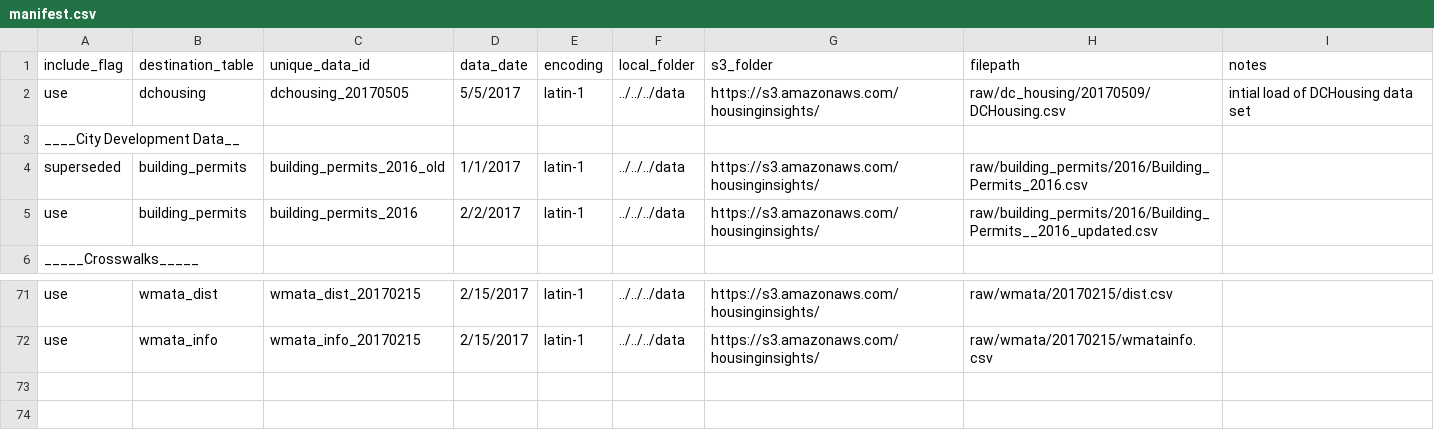
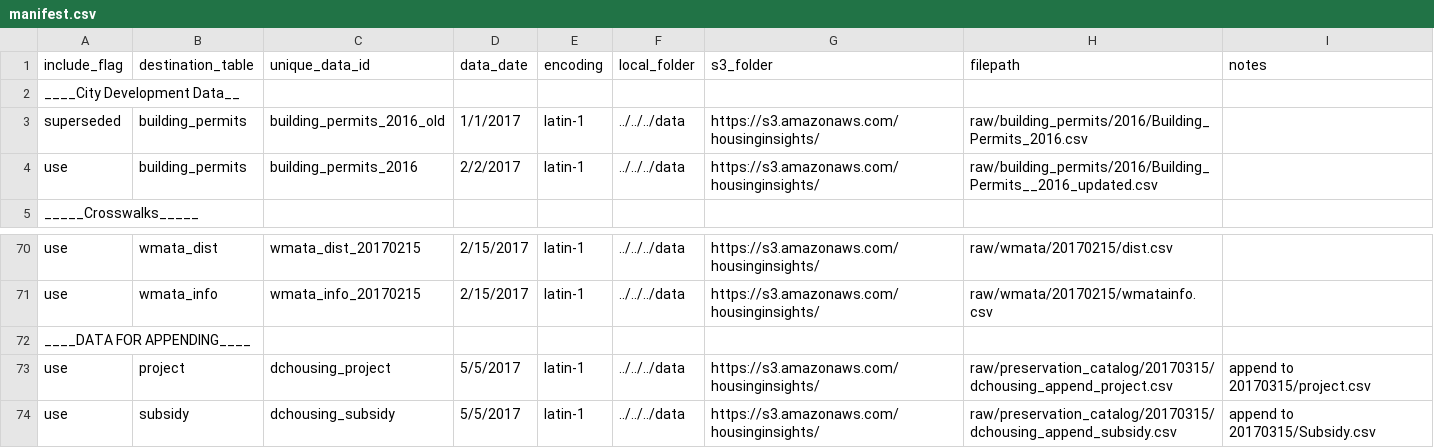
Before and after one commit to focusconsulting/housing-insights, a CSV file: python/scripts/manifest.csv, drawn as a sheet; only a part is shown, gaps mark what is left out.

Commit message:
Load dchousing data into project and subsidy table
The infrastructure for getting unique dchousing buildings into the
project table is complete. For the subsidy table, all buildings are
added.

The current workflow involves the following steps:
    1. create a mar_project.csv by reading in the project.csv and using
address id as the reverse lookup to populate the mar_project.csv. The
output is a file that includes the complete mar api result + nlihc_id
for each building in project.csv.
    2. create dchousing_append_project.csv and
dchousing_append_subsidy.csv that will be used to append project and
subsidy tables respectively. The function that handles this process uses
the mar_project.csv as the lookup reference for each address id in the
dchousing.csv - mapping it to an nlihc_id if it already exists otherwise
generates a uuid.
    3. added these two files into the manifest. I created a section
header called 'DATA FOR APPENDING' to make sure these file come after
project and subsidy - probably not needed.

Note: I had to modify the project and subsidy cleaners to handle null
values.

```diff
--- a/python/scripts/manifest.csv
+++ b/python/scripts/manifest.csv
@@ -1,3 +1,2 @@
 include_flag,destination_table,unique_data_id,data_date,encoding,local_folder,s3_folder,filepath,notes
-use,dchousing,dchousing_20170505,5/5/2017,latin-1,../../../data,https://s3.amazonaws.com/housinginsights/,raw/dc_housing/20170509/DCHousing.csv,intial load of DCHousing data set
 ____City Development Data__,,,,,,,,
@@ -72 +71,4 @@ use,wmata_dist,wmata_dist_20170215,2/15/2017,latin-1,../../../data,https://s3.am
 use,wmata_info,wmata_info_20170215,2/15/2017,latin-1,../../../data,https://s3.amazonaws.com/housinginsights/,raw/wmata/20170215/wmatainfo.csv,
+____DATA FOR APPENDING____,,,,,,,,
+use,project,dchousing_project,5/5/2017,latin-1,../../../data,https://s3.amazonaws.com/housinginsights/,raw/preservation_catalog/20170315/dchousing_append_project.csv,append to 20170315/project.csv
+use,subsidy,dchousing_subsidy,5/5/2017,latin-1,../../../data,https://s3.amazonaws.com/housinginsights/,raw/preservation_catalog/20170315/dchousing_append_subsidy.csv,append to 20170315/Subsidy.csv
```
Also changed, not shown: 3 other files.
